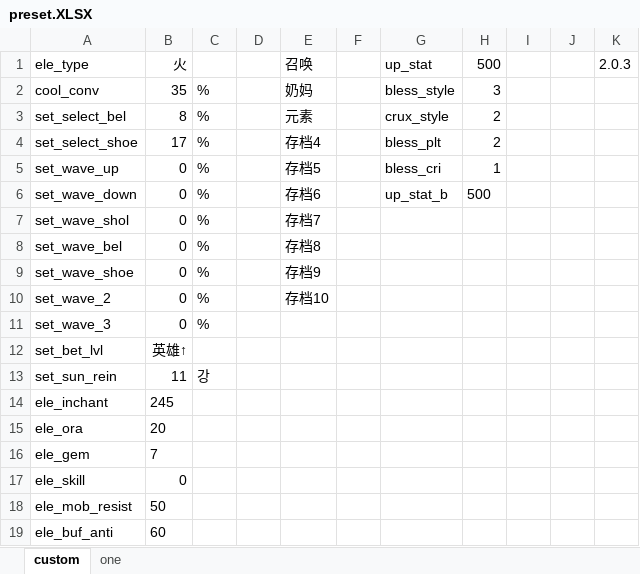
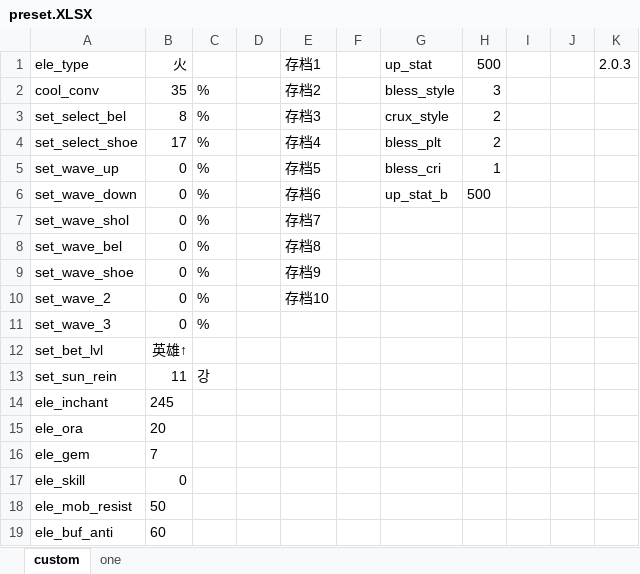
Before and after one commit to fzls/dnf_calc, an Excel workbook: preset.XLSX, sheet custom, drawn as a sheet; values as stored, in another font and other column widths than the file's, no borders; the diff names each change by its address in the sheet, - before the commit and + after, or states it on an @@ line.

```diff
--- a/preset.XLSX (sheet custom)
+++ b/preset.XLSX (sheet custom)
-E1: 召唤
+E1: 存档1
-E2: 奶妈
+E2: 存档2
-E3: 元素
+E3: 存档3
```
Also changed, not shown: sheet one, 1 other file.
